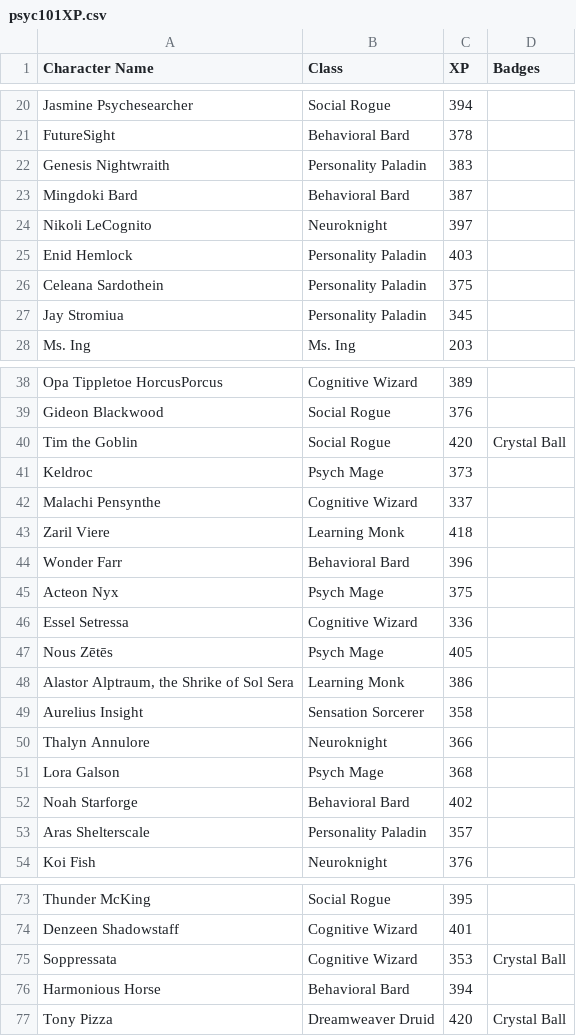
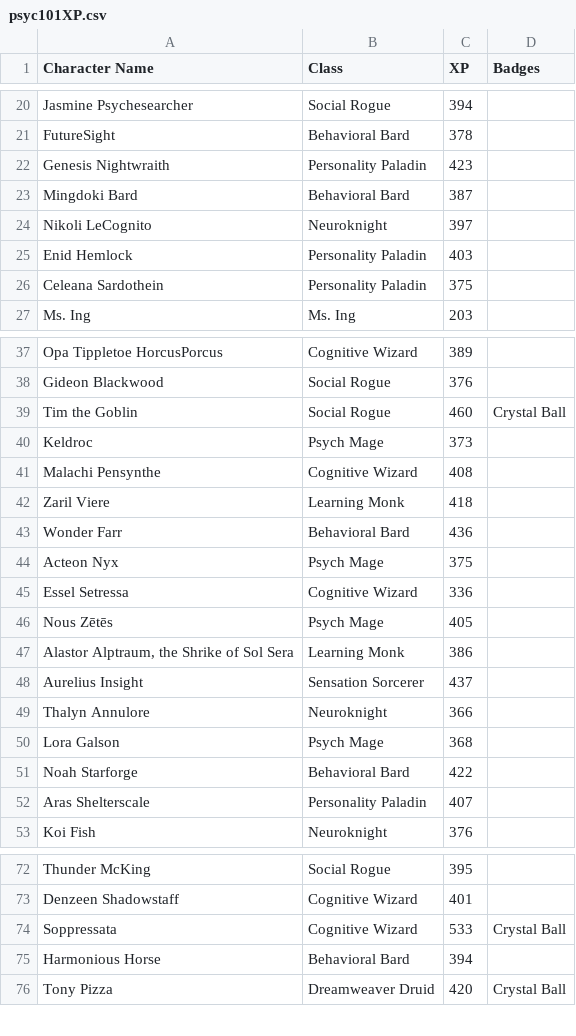
Before and after one commit to dharaden/psyc101, a CSV file: data/psyc101XP.csv, drawn as a sheet; only a part is shown, gaps mark what is left out; the diff covers the shown part only.

Commit message:
Update psyc101XP.csv

```diff
--- a/data/psyc101XP.csv
+++ b/data/psyc101XP.csv
@@ -21,3 +21,3 @@
 "FutureSight","Behavioral Bard",378,
-"Genesis Nightwraith","Personality Paladin",383,
+"Genesis Nightwraith","Personality Paladin",423,
 "Mingdoki Bard","Behavioral Bard",387,
@@ -26,3 +26,2 @@
 "Celeana Sardothein","Personality Paladin",375,
-"Jay Stromiua","Personality Paladin",345,
 "Ms. Ing","Ms. Ing",203,
@@ -39,7 +38,7 @@
 "Gideon Blackwood","Social Rogue",376,
-"Tim the Goblin","Social Rogue",420,"Crystal Ball"
+"Tim the Goblin","Social Rogue",460,"Crystal Ball"
 "Keldroc","Psych Mage",373,
-"Malachi Pensynthe","Cognitive Wizard",337,
+"Malachi Pensynthe","Cognitive Wizard",408,
 "Zaril Viere","Learning Monk",418,
-"Wonder Farr","Behavioral Bard",396,
+"Wonder Farr","Behavioral Bard",436,
 "Acteon Nyx","Psych Mage",375,
@@ -48,7 +47,7 @@
 "Alastor Alptraum, the Shrike of Sol Sera","Learning Monk",386,
-"Aurelius Insight","Sensation Sorcerer",358,
+"Aurelius Insight","Sensation Sorcerer",437,
 "Thalyn Annulore","Neuroknight",366,
 "Lora Galson","Psych Mage",368,
-"Noah Starforge","Behavioral Bard",402,
-"Aras Shelterscale","Personality Paladin",357,
+"Noah Starforge","Behavioral Bard",422,
+"Aras Shelterscale","Personality Paladin",407,
 "Koi Fish","Neuroknight",376,
@@ -74,3 +73,3 @@
 "Denzeen Shadowstaff","Cognitive Wizard",401,
-"Soppressata","Cognitive Wizard",353,"Crystal Ball"
+"Soppressata","Cognitive Wizard",533,"Crystal Ball"
 "Harmonious Horse","Behavioral Bard",394,
```
Also changed, not shown: 1 added row and 6 edited cells elsewhere in this file.
